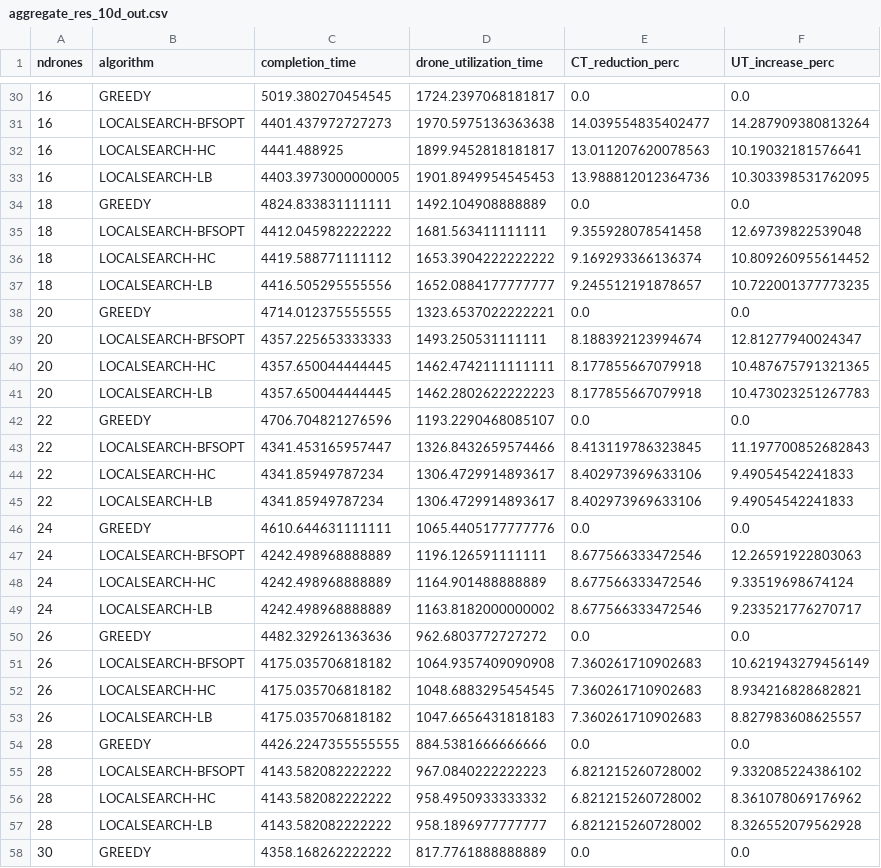
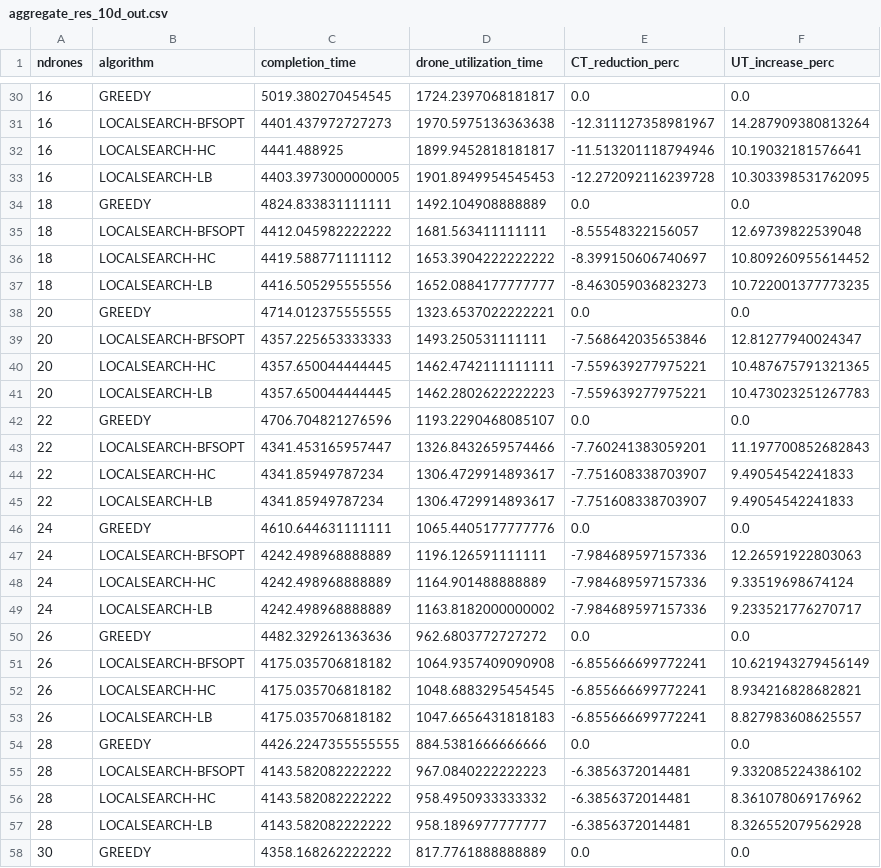
Before and after one commit to attennig/DRUBER, a CSV file: out/Medium-Large 5,10,15,20,25/aggregate_res_10d_out.csv, drawn as a sheet; only a part is shown, gaps mark what is left out; the diff covers the shown part only.

```diff
--- a/out/Medium-Large 5,10,15,20,25/aggregate_res_10d_out.csv
+++ b/out/Medium-Large 5,10,15,20,25/aggregate_res_10d_out.csv
@@ -30,29 +30,29 @@ ndrones,algorithm,completion_time,drone_utilization_time,CT_reduction_perc,UT_in
 16,GREEDY,5019.380270454545,1724.2397068181817,0.0,0.0
-16,LOCALSEARCH-BFSOPT,4401.437972727273,1970.5975136363638,14.039554835402477,14.287909380813264
-16,LOCALSEARCH-HC,4441.488925,1899.9452818181817,13.011207620078563,10.19032181576641
-16,LOCALSEARCH-LB,4403.3973000000005,1901.8949954545453,13.988812012364736,10.303398531762095
+16,LOCALSEARCH-BFSOPT,4401.437972727273,1970.5975136363638,-12.311127358981967,14.287909380813264
+16,LOCALSEARCH-HC,4441.488925,1899.9452818181817,-11.513201118794946,10.19032181576641
+16,LOCALSEARCH-LB,4403.3973000000005,1901.8949954545453,-12.272092116239728,10.303398531762095
 18,GREEDY,4824.833831111111,1492.104908888889,0.0,0.0
-18,LOCALSEARCH-BFSOPT,4412.045982222222,1681.563411111111,9.355928078541458,12.69739822539048
-18,LOCALSEARCH-HC,4419.588771111112,1653.3904222222222,9.169293366136374,10.809260955614452
-18,LOCALSEARCH-LB,4416.505295555556,1652.0884177777777,9.245512191878657,10.722001377773235
+18,LOCALSEARCH-BFSOPT,4412.045982222222,1681.563411111111,-8.55548322156057,12.69739822539048
+18,LOCALSEARCH-HC,4419.588771111112,1653.3904222222222,-8.399150606740697,10.809260955614452
+18,LOCALSEARCH-LB,4416.505295555556,1652.0884177777777,-8.463059036823273,10.722001377773235
 20,GREEDY,4714.012375555555,1323.6537022222221,0.0,0.0
-20,LOCALSEARCH-BFSOPT,4357.225653333333,1493.250531111111,8.188392123994674,12.81277940024347
-20,LOCALSEARCH-HC,4357.650044444445,1462.4742111111111,8.177855667079918,10.487675791321365
-20,LOCALSEARCH-LB,4357.650044444445,1462.2802622222223,8.177855667079918,10.473023251267783
+20,LOCALSEARCH-BFSOPT,4357.225653333333,1493.250531111111,-7.568642035653846,12.81277940024347
+20,LOCALSEARCH-HC,4357.650044444445,1462.4742111111111,-7.559639277975221,10.487675791321365
+20,LOCALSEARCH-LB,4357.650044444445,1462.2802622222223,-7.559639277975221,10.473023251267783
 22,GREEDY,4706.704821276596,1193.2290468085107,0.0,0.0
-22,LOCALSEARCH-BFSOPT,4341.453165957447,1326.8432659574466,8.413119786323845,11.197700852682843
-22,LOCALSEARCH-HC,4341.85949787234,1306.4729914893617,8.402973969633106,9.49054542241833
-22,LOCALSEARCH-LB,4341.85949787234,1306.4729914893617,8.402973969633106,9.49054542241833
+22,LOCALSEARCH-BFSOPT,4341.453165957447,1326.8432659574466,-7.760241383059201,11.197700852682843
+22,LOCALSEARCH-HC,4341.85949787234,1306.4729914893617,-7.751608338703907,9.49054542241833
+22,LOCALSEARCH-LB,4341.85949787234,1306.4729914893617,-7.751608338703907,9.49054542241833
 24,GREEDY,4610.644631111111,1065.4405177777776,0.0,0.0
-24,LOCALSEARCH-BFSOPT,4242.498968888889,1196.126591111111,8.677566333472546,12.26591922803063
-24,LOCALSEARCH-HC,4242.498968888889,1164.901488888889,8.677566333472546,9.33519698674124
-24,LOCALSEARCH-LB,4242.498968888889,1163.8182000000002,8.677566333472546,9.233521776270717
+24,LOCALSEARCH-BFSOPT,4242.498968888889,1196.126591111111,-7.984689597157336,12.26591922803063
+24,LOCALSEARCH-HC,4242.498968888889,1164.901488888889,-7.984689597157336,9.33519698674124
+24,LOCALSEARCH-LB,4242.498968888889,1163.8182000000002,-7.984689597157336,9.233521776270717
 26,GREEDY,4482.329261363636,962.6803772727272,0.0,0.0
-26,LOCALSEARCH-BFSOPT,4175.035706818182,1064.9357409090908,7.360261710902683,10.621943279456149
-26,LOCALSEARCH-HC,4175.035706818182,1048.6883295454545,7.360261710902683,8.934216828682821
-26,LOCALSEARCH-LB,4175.035706818182,1047.6656431818183,7.360261710902683,8.827983608625557
+26,LOCALSEARCH-BFSOPT,4175.035706818182,1064.9357409090908,-6.855666699772241,10.621943279456149
+26,LOCALSEARCH-HC,4175.035706818182,1048.6883295454545,-6.855666699772241,8.934216828682821
+26,LOCALSEARCH-LB,4175.035706818182,1047.6656431818183,-6.855666699772241,8.827983608625557
 28,GREEDY,4426.2247355555555,884.5381666666666,0.0,0.0
-28,LOCALSEARCH-BFSOPT,4143.582082222222,967.0840222222223,6.821215260728002,9.332085224386102
-28,LOCALSEARCH-HC,4143.582082222222,958.4950933333332,6.821215260728002,8.361078069176962
-28,LOCALSEARCH-LB,4143.582082222222,958.1896977777777,6.821215260728002,8.326552079562928
+28,LOCALSEARCH-BFSOPT,4143.582082222222,967.0840222222223,-6.3856372014481,9.332085224386102
+28,LOCALSEARCH-HC,4143.582082222222,958.4950933333332,-6.3856372014481,8.361078069176962
+28,LOCALSEARCH-LB,4143.582082222222,958.1896977777777,-6.3856372014481,8.326552079562928
 30,GREEDY,4358.168262222222,817.7761888888889,0.0,0.0
```
Also changed, not shown: 24 edited cells elsewhere in this file, 1 other file.
